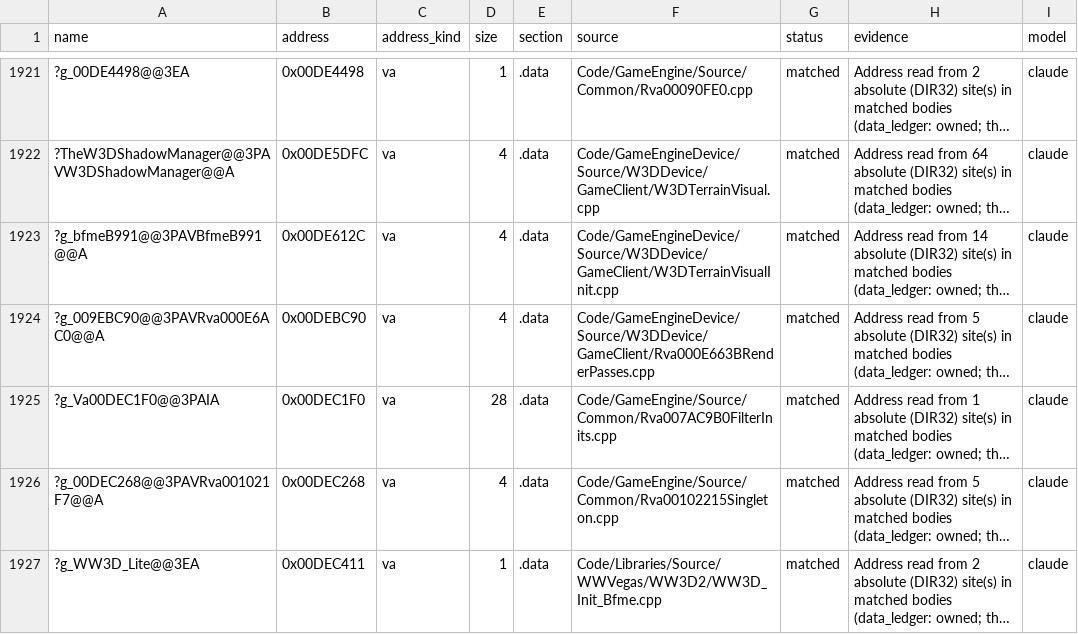
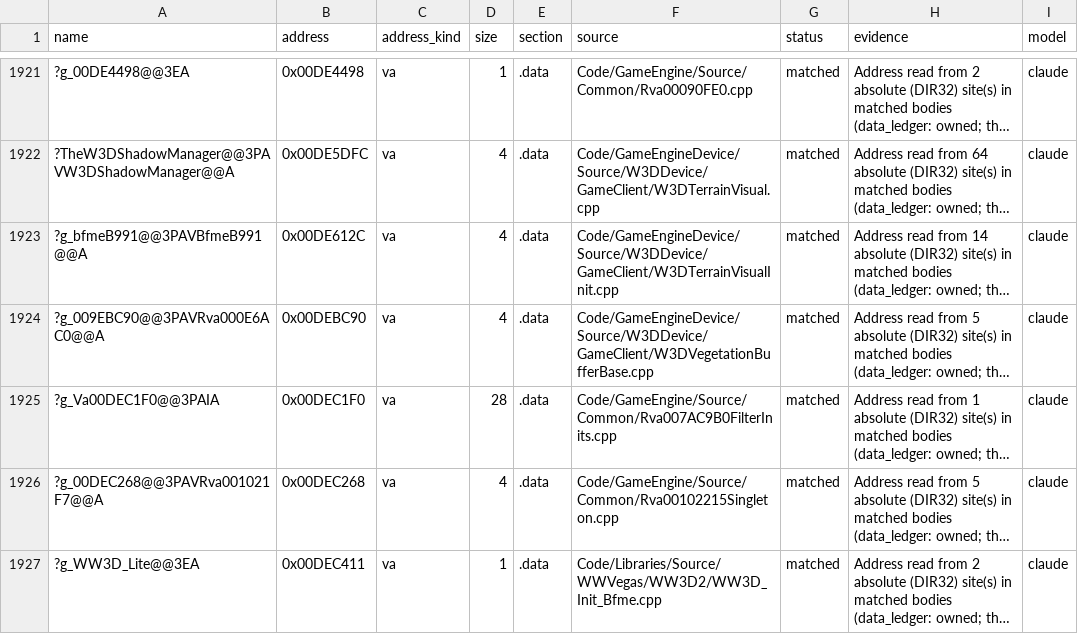
Before and after one commit to Alitryel/Open-BFME-2, a CSV file: reverse/data_rows.csv, drawn as a sheet; only a part is shown, gaps mark what is left out; long unchanged cells end in …; the diff names each change by its address in the sheet, - before the commit and + after, or states it on an @@ line.

Commit message:
Merge 3 files into W3DVegetationBufferBase.cpp (7 rows, tu_map approved TU, retail order)

```diff
--- a/reverse/data_rows.csv
+++ b/reverse/data_rows.csv
-F1924 (source): Code/GameEngineDevice/Source/W3DDevice/GameClient/Rva000E663BRenderPasses.cpp
+F1924 (source): Code/GameEngineDevice/Source/W3DDevice/GameClient/W3DVegetationBufferBase.cpp
```
Also changed, not shown: 5 other files.
